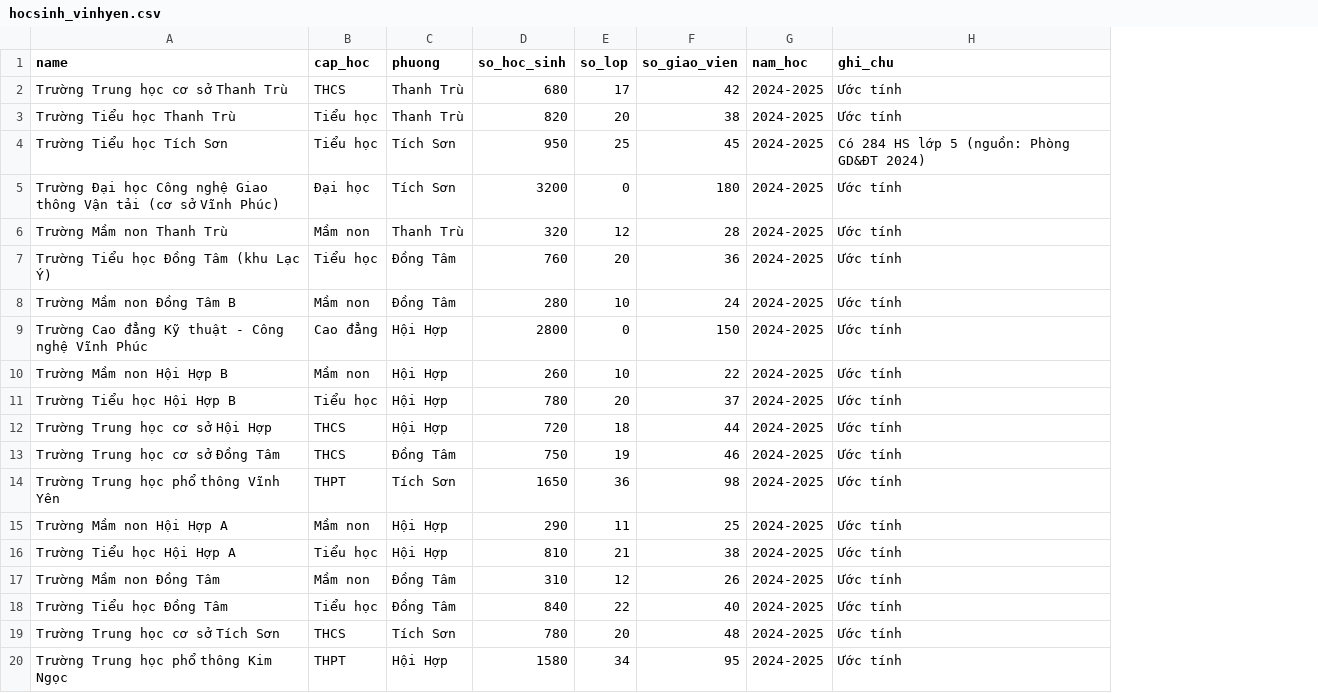
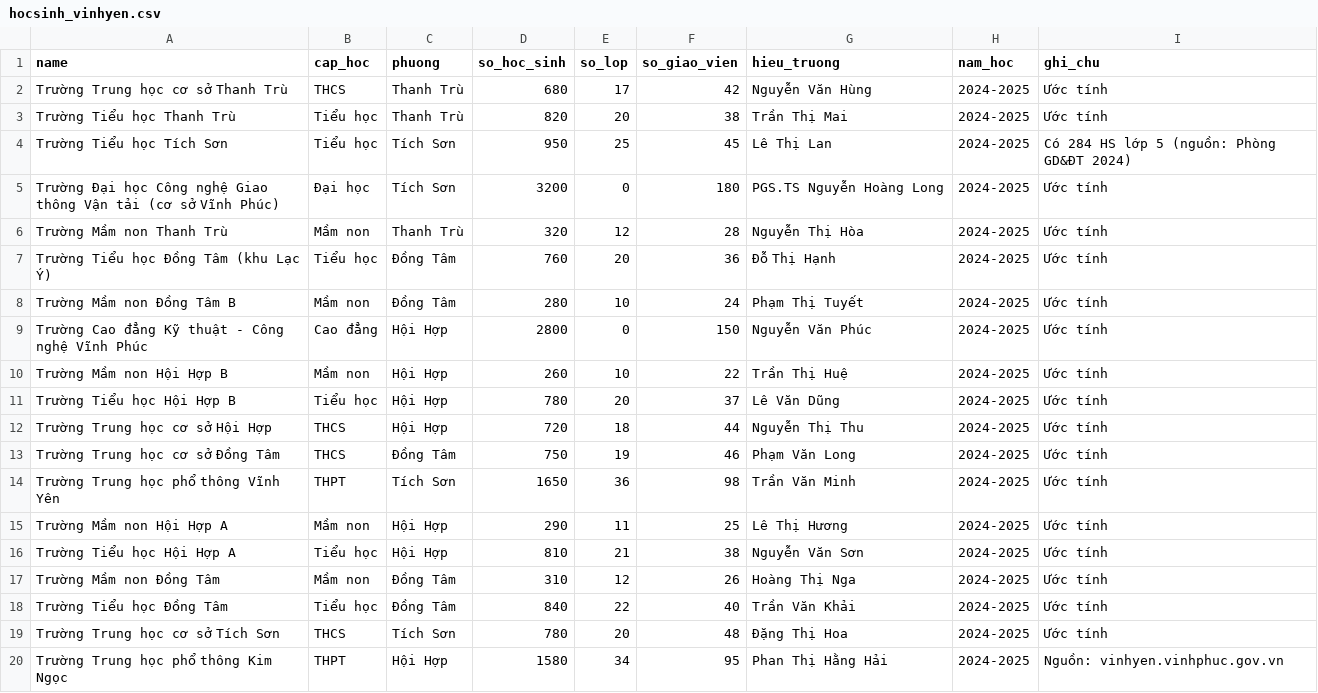
Before and after one commit to Giangvp689/He_Thong_Thong_Tin_Dia_Ly_GIS, a CSV file: qgisdata/Data/hocsinh_vinhyen.csv, drawn as a sheet; addresses are those after the commit; the diff names each change by its address in the sheet, - before the commit and + after, or states it on an @@ line.

```diff
--- a/qgisdata/Data/hocsinh_vinhyen.csv
+++ b/qgisdata/Data/hocsinh_vinhyen.csv
+column G (hieu_truong), rows 2-20: Nguyễn Văn Hùng | Trần Thị Mai | Lê Thị Lan | PGS.TS Nguyễn Hoàng Long | Nguyễn Thị Hòa | Đỗ Thị Hạnh | Phạm Thị Tuyết | Nguyễn Văn Phúc | Trần Thị Huệ | Lê Văn Dũng | Nguyễn Thị Thu | Phạm Văn Long | Trần Văn Minh | Lê Thị Hương | Nguyễn Văn Sơn | Hoàng Thị Nga | Trần Văn Khải | Đặng Thị Hoa | Phan Thị Hằng Hải
-I20 (ghi_chu): Ước tính
+I20 (ghi_chu): Nguồn: vinhyen.vinhphuc.gov.vn
```
Also changed, not shown: 1 other file.
